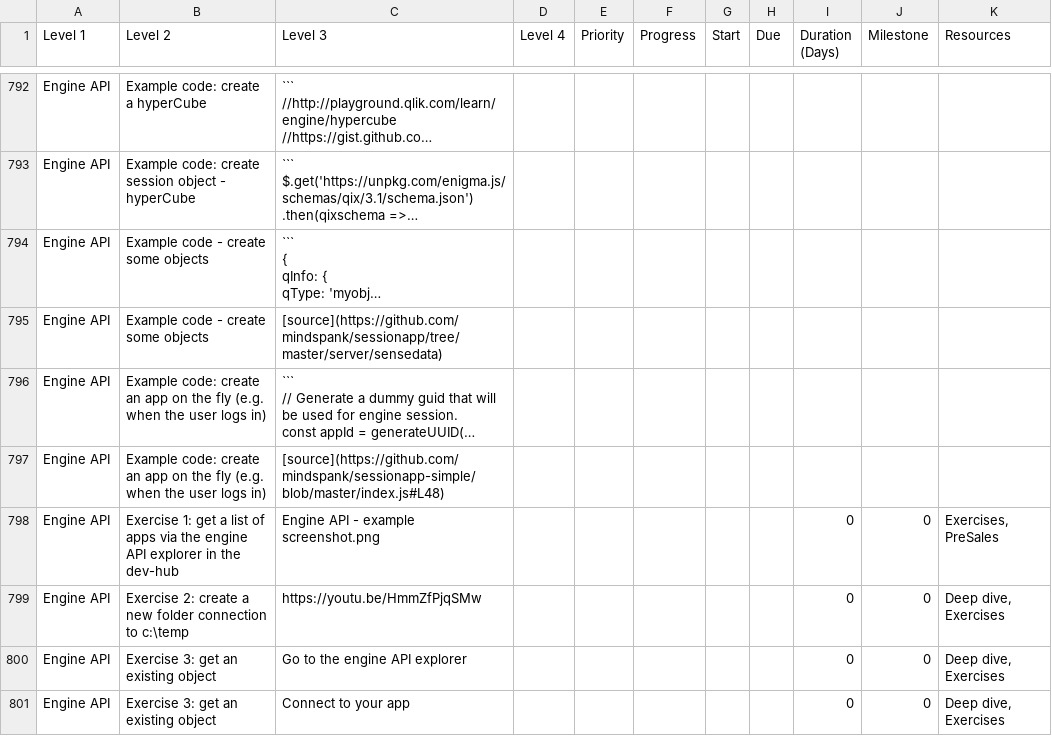
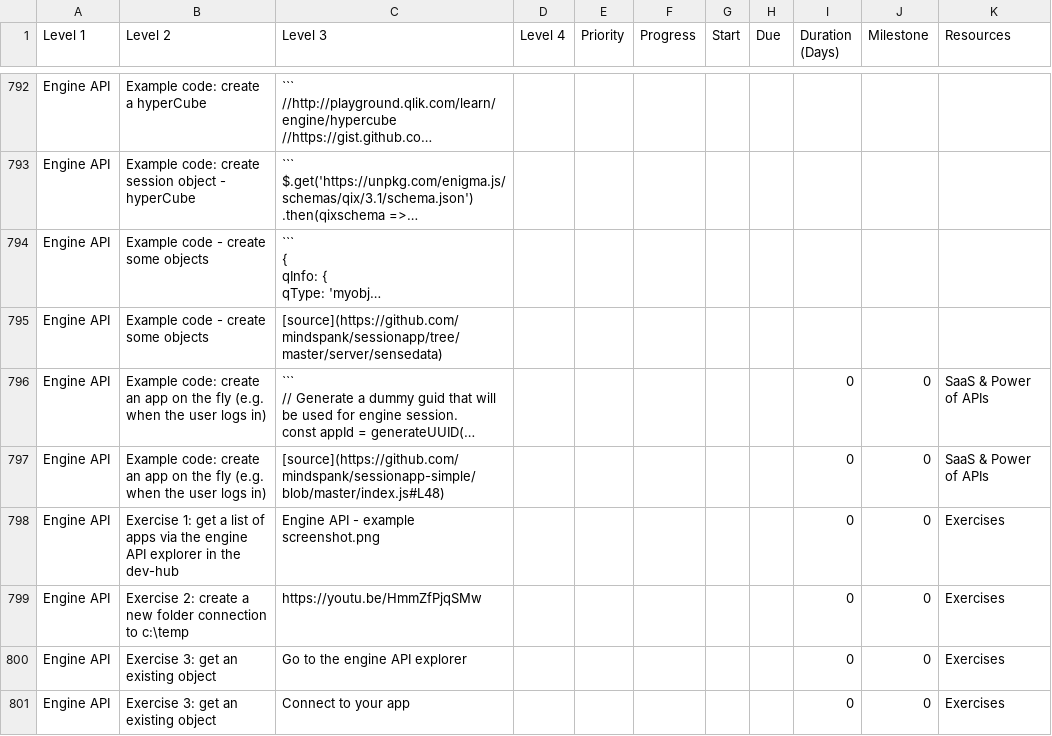
Before and after one commit to QHose/QRSMeteor, a CSV file: Sense Demo materials/SaaS presentation input.csv, drawn as a sheet; only a part is shown, gaps mark what is left out; long unchanged cells end in …; the diff covers the shown part only; the diff names each change by its address in the sheet, - before the commit and + after, or states it on an @@ line.

Commit message:
new csv

```diff
--- a/Sense Demo materials/SaaS presentation input.csv
+++ b/Sense Demo materials/SaaS presentation input.csv
-I796:I797 (Duration (Days)): (empty)
+I796:I797 (Duration (Days)): 0
-J796:J797 (Milestone): (empty)
+J796:J797 (Milestone): 0
-K796:K797 (Resources): (empty)
+K796:K797 (Resources): SaaS & Power of APIs
-K798 (Resources): Exercises, PreSales
+K798 (Resources): Exercises
-K799:K801 (Resources): Deep dive, Exercises
+K799:K801 (Resources): Exercises
```
Also changed, not shown: 2 added rows, 2 removed rows, 1 moved row and 26 edited cells elsewhere in this file.
